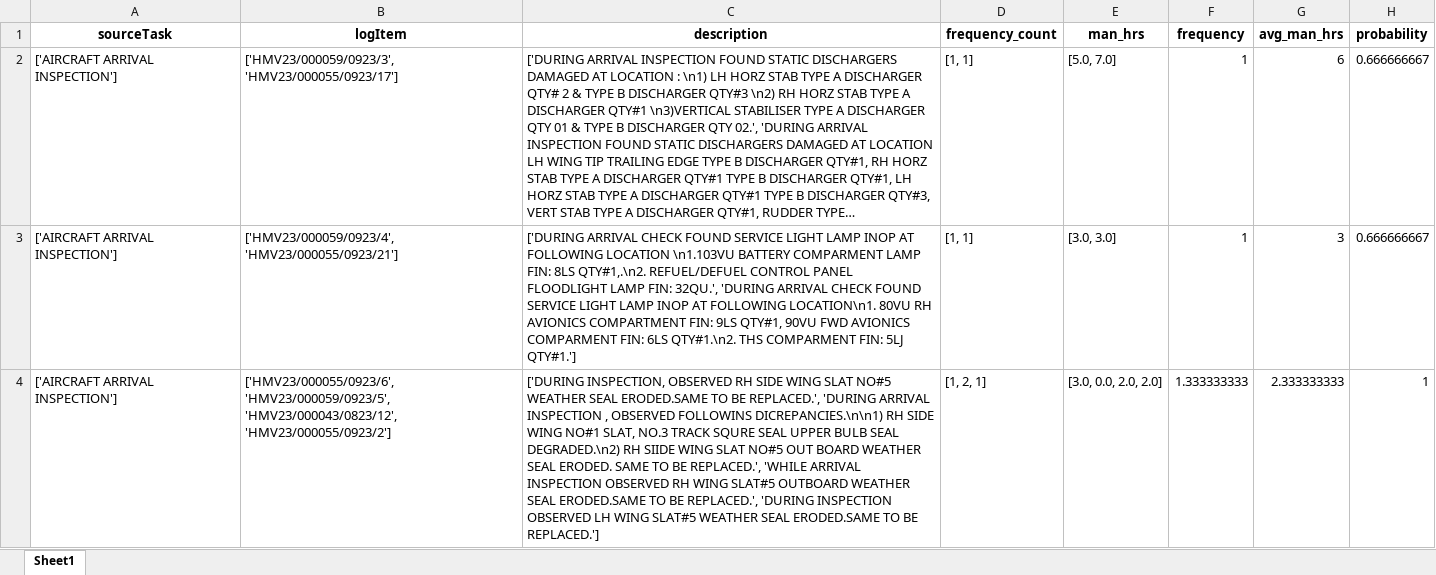
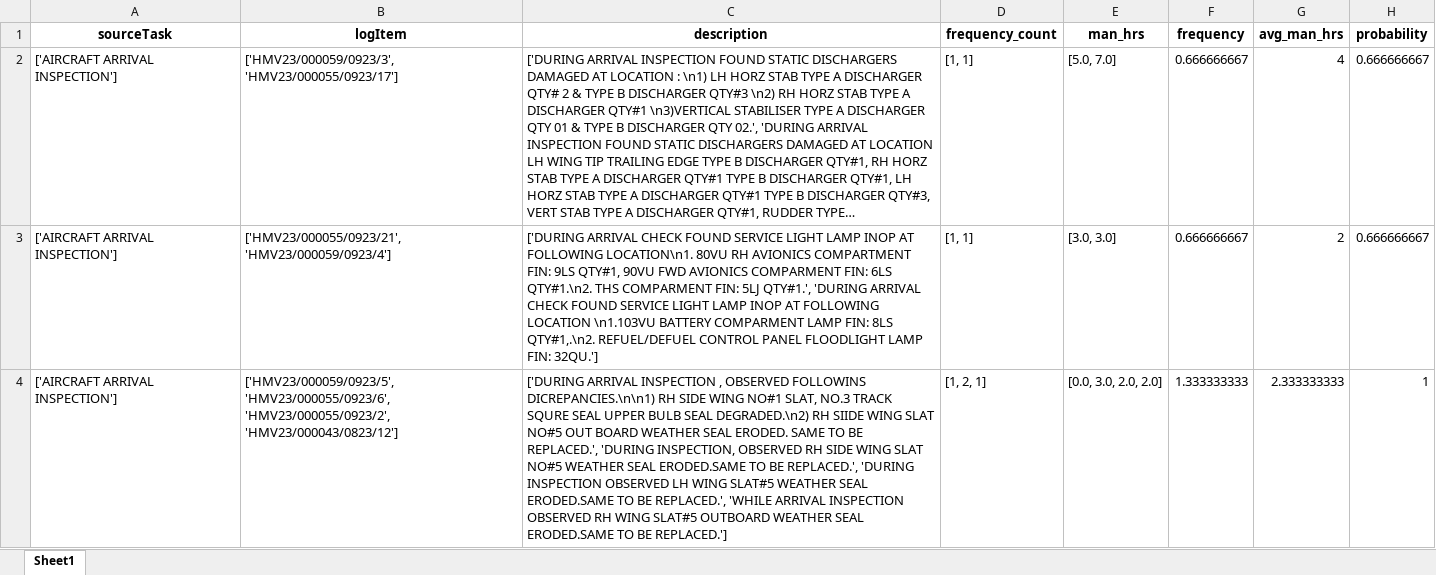
Before and after one commit to ranjithnrjk/gmr, an Excel workbook: FinalResults/man_hrs_prob.xlsx, sheet Sheet1, drawn as a sheet; only a part is shown; long unchanged cells end in …; values as stored, in another font and other column widths than the file's, no borders; the diff covers the shown part only; the diff names each change by its address in the sheet, - before the commit and + after, or states it on an @@ line.

Commit message:
spare parts table

```diff
--- a/FinalResults/man_hrs_prob.xlsx (sheet Sheet1)
+++ b/FinalResults/man_hrs_prob.xlsx (sheet Sheet1)
-F2:F3 (frequency): 1
+F2:F3 (frequency): 0.666666667
-G2 (avg_man_hrs): 6
+G2 (avg_man_hrs): 4
-B3 (logItem): ['HMV23/000059/0923/4', 'HMV23/000055/0923/21']
+B3 (logItem): ['HMV23/000055/0923/21', 'HMV23/000059/0923/4']
-C3 (description): …AT FOLLOWING LOCATION \n1.103VU BATTERY COMPARMENT LAMP FIN: 8LS QTY#1,.\n2. REFUEL/DEFUEL CONTROL PANEL FLOODLIGHT LAMP FIN: 32QU.', 'DURING ARRIVAL CHECK FOUND SERVICE LIGHT LAMP INOP AT FOLLOWING LOCATION\n1. 80VU RH AVIONICS COMPARTMENT FIN: 9LS QTY#1, 90VU FWD AVIONICS COMPARMENT FIN: 6LS QTY#1.\n2. THS COMPARMENT FIN: 5LJ QTY#1.']
+C3 (description): …AT FOLLOWING LOCATION\n1. 80VU RH AVIONICS COMPARTMENT FIN: 9LS QTY#1, 90VU FWD AVIONICS COMPARMENT FIN: 6LS QTY#1.\n2. THS COMPARMENT FIN: 5LJ QTY#1.', 'DURING ARRIVAL CHECK FOUND SERVICE LIGHT LAMP INOP AT FOLLOWING LOCATION \n1.103VU BATTERY COMPARMENT LAMP FIN: 8LS QTY#1,.\n2. REFUEL/DEFUEL CONTROL PANEL FLOODLIGHT LAMP FIN: 32QU.']
-G3 (avg_man_hrs): 3
+G3 (avg_man_hrs): 2
-B4 (logItem): ['HMV23/000055/0923/6', 'HMV23/000059/0923/5', 'HMV23/000043/0823/12', 'HMV23/000055/0923/2']
+B4 (logItem): ['HMV23/000059/0923/5', 'HMV23/000055/0923/6', 'HMV23/000055/0923/2', 'HMV23/000043/0823/12']
-C4 (description): ['DURING INSPECTION, OBSERVED RH SIDE WING SLAT NO#5 WEATHER SEAL ERODED.SAME TO BE REPLACED.', 'DURING ARRIVAL INSPECTION , OBSERVED FOLLOWINS DICREPANCIES.\n\n1) RH SIDE WING NO#1 SLAT, NO.3 TRACK SQURE SEAL UPPER BULB SEAL DEGRADED.\n2) RH SIIDE WING SLAT NO#5 OUT BOARD WEATHER SEAL ERODED. SAME TO BE REPLACED.', 'WHILE ARRIVAL INSPECTION OBSERVED RH WING SLAT#5 OUTBOARD WEATHER SEAL ERODED.SAME TO BE REPLACED.', 'DURING INSPECTION OBSERVED LH WING SLAT#5 WEATHER SEAL…
+C4 (description): ['DURING ARRIVAL INSPECTION , OBSERVED FOLLOWINS DICREPANCIES.\n\n1) RH SIDE WING NO#1 SLAT, NO.3 TRACK SQURE SEAL UPPER BULB SEAL DEGRADED.\n2) RH SIIDE WING SLAT NO#5 OUT BOARD WEATHER SEAL ERODED. SAME TO BE REPLACED.', 'DURING INSPECTION, OBSERVED RH SIDE WING SLAT NO#5 WEATHER SEAL ERODED.SAME TO BE REPLACED.', 'DURING INSPECTION OBSERVED LH WING SLAT#5 WEATHER SEAL ERODED.SAME TO BE REPLACED.', 'WHILE ARRIVAL INSPECTION OBSERVED RH WING SLAT#5 OUTBOARD WEATHER SEAL…
-E4 (man_hrs): [3.0, 0.0, 2.0, 2.0]
+E4 (man_hrs): [0.0, 3.0, 2.0, 2.0]
```
Also changed, not shown: 19 added rows and 53 edited cells elsewhere in this sheet, FinalResults/flight_maintenance_description_result.xlsx, 1 other file.
